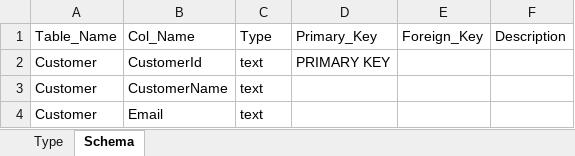
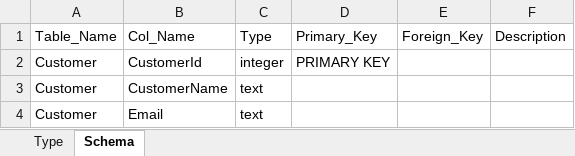
Before and after one commit to kant-chen/tourester_py, an Excel workbook: doc/Schemas.xlsx, sheet Schema, drawn as a sheet; only a part is shown; values as stored, in another font and other column widths than the file's, no borders; the diff names each change by its address in the sheet, - before the commit and + after, or states it on an @@ line.

```diff
--- a/doc/Schemas.xlsx (sheet Schema)
+++ b/doc/Schemas.xlsx (sheet Schema)
-C2 (Type): text
+C2 (Type): integer
```
Also changed, not shown: 16 other files.
